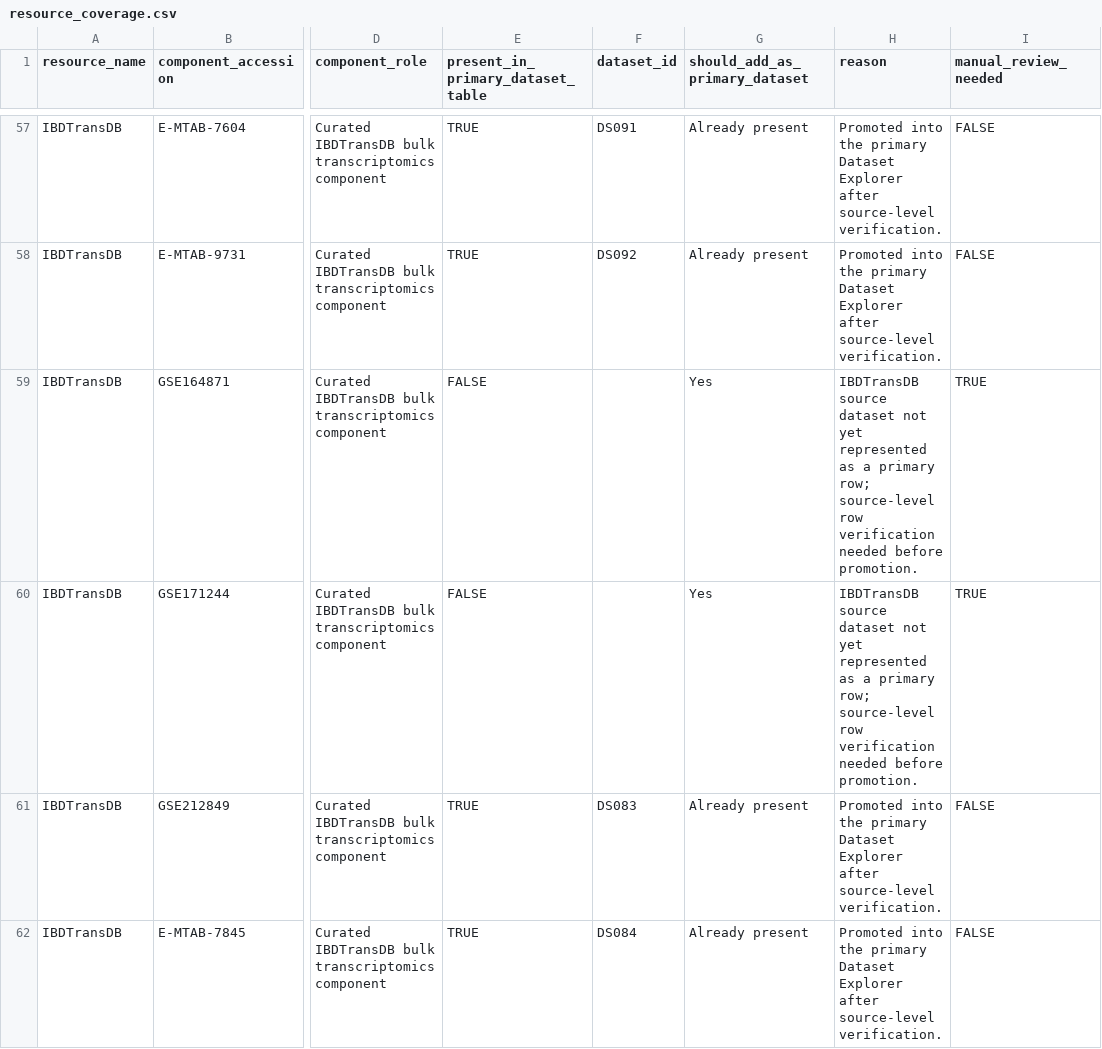
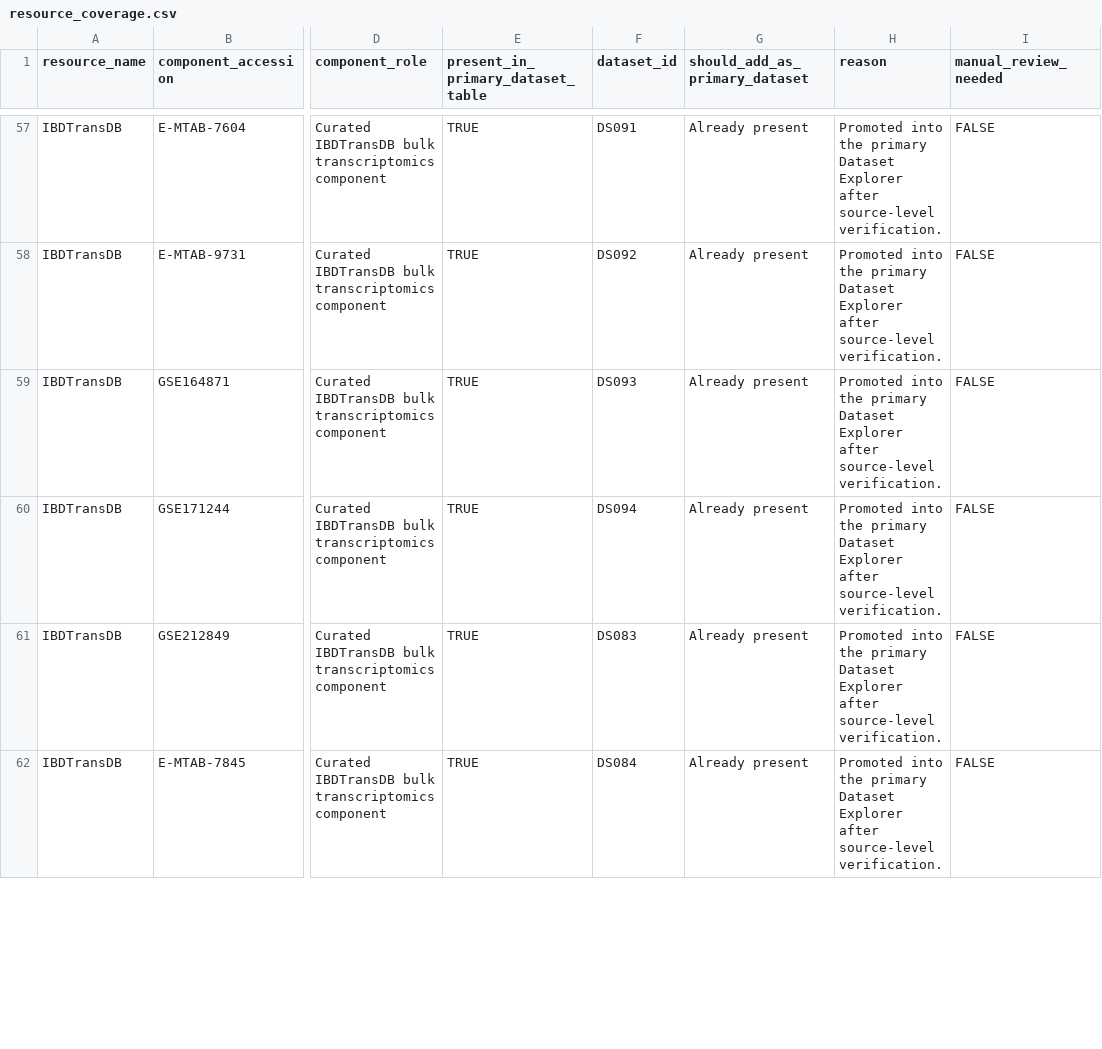
Before and after one commit to DahhamAlsoud/ibd-omics-explorer, a CSV file: data/resource_coverage.csv, drawn as a sheet; only a part is shown, gaps mark what is left out; the diff covers the shown part only; the diff names each change by its address in the sheet, - before the commit and + after, or states it on an @@ line.

Commit message:
Promote IBDTransDB mechanism datasets

```diff
--- a/data/resource_coverage.csv
+++ b/data/resource_coverage.csv
-E59:E60 (present_in_primary_dataset_table): FALSE
+E59:E60 (present_in_primary_dataset_table): TRUE
-F59 (dataset_id): (empty)
+F59 (dataset_id): DS093
-G59:G60 (should_add_as_primary_dataset): Yes
+G59:G60 (should_add_as_primary_dataset): Already present
-H59:H60 (reason): IBDTransDB source dataset not yet represented as a primary row; source-level row verification needed before promotion.
+H59:H60 (reason): Promoted into the primary Dataset Explorer after source-level verification.
-I59:I60 (manual_review_needed): TRUE
+I59:I60 (manual_review_needed): FALSE
-F60 (dataset_id): (empty)
+F60 (dataset_id): DS094
```
Also changed, not shown: 20 edited cells elsewhere in this file, docs/data/resource_coverage.csv, 5 other files.
